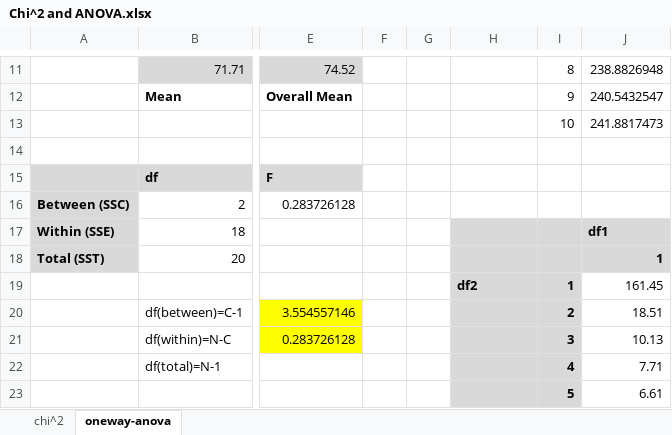
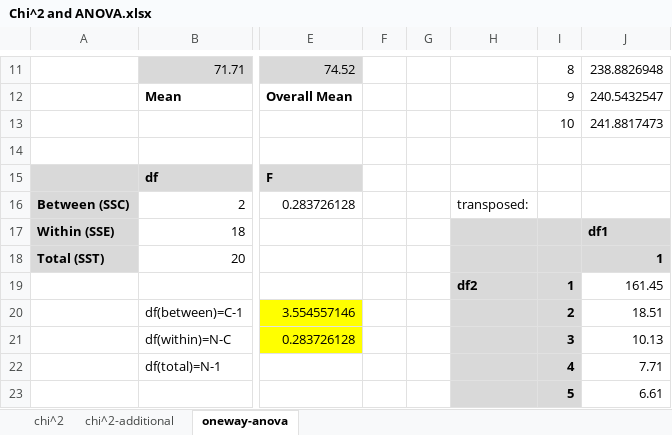
Before and after one commit to MathforDataScience/DSR_Statistics1, an Excel workbook: 7_ Hypotheses/Chi^2 and ANOVA.xlsx, sheet oneway-anova, drawn as a sheet; only a part is shown, gaps mark what is left out; values as stored, in another font and other column widths than the file's, no borders; the diff names each change by its address in the sheet, - before the commit and + after, or states it on an @@ line.

```diff
--- a/7_ Hypotheses/Chi^2 and ANOVA.xlsx (sheet oneway-anova)
+++ b/7_ Hypotheses/Chi^2 and ANOVA.xlsx (sheet oneway-anova)
+sheet tab: chi^2-additional
-H16: (empty)
+H16: transposed:
```
